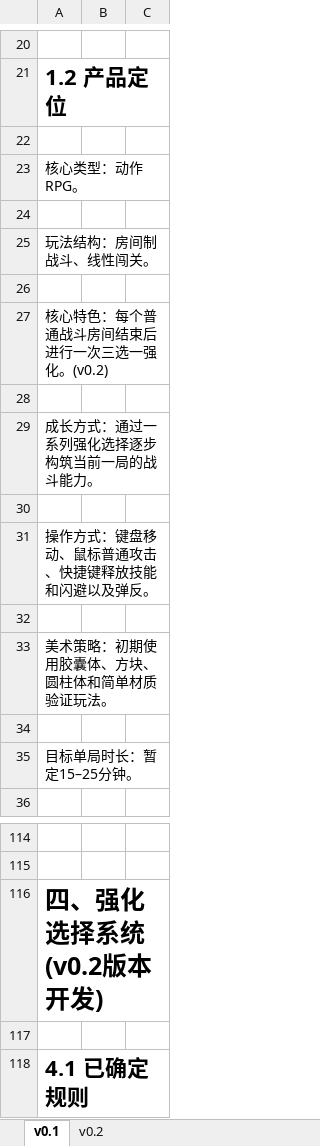
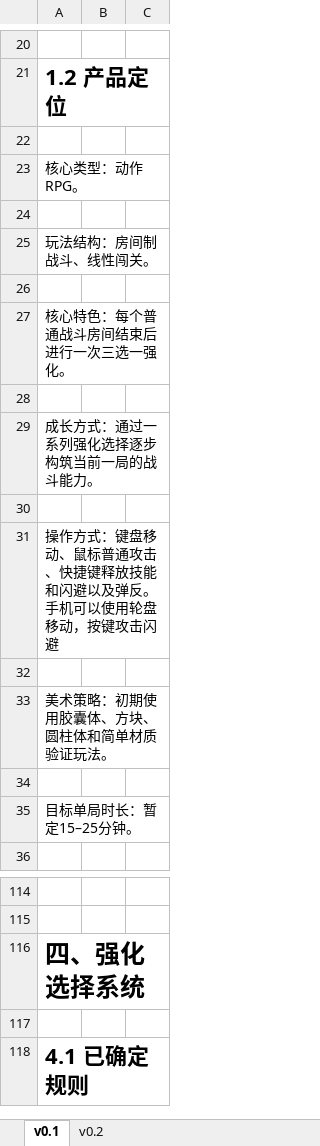
Before and after one commit to XztAAAAA/RPGGameProgram, an Excel workbook: 策划文档/RPG策划案.xlsx, sheet v0.1, drawn as a sheet; only a part is shown, gaps mark what is left out; values as stored, in another font and other column widths than the file's, no borders; the diff names each change by its address in the sheet, - before the commit and + after, or states it on an @@ line.

```diff
--- a/策划文档/RPG策划案.xlsx (sheet v0.1)
+++ b/策划文档/RPG策划案.xlsx (sheet v0.1)
-A27: 核心特色：每个普通战斗房间结束后进行一次三选一强化。(v0.2)
+A27: 核心特色：每个普通战斗房间结束后进行一次三选一强化。
-A31: 操作方式：键盘移动、鼠标普通攻击、快捷键释放技能和闪避以及弹反。
+A31: 操作方式：键盘移动、鼠标普通攻击、快捷键释放技能和闪避以及弹反。手机可以使用轮盘移动，按键攻击闪避
-A116: 四、强化选择系统(v0.2版本开发)
+A116: 四、强化选择系统
```
Also changed, not shown: sheet v0.2, 策划文档/角色策划案.xlsx, 1 other file.
